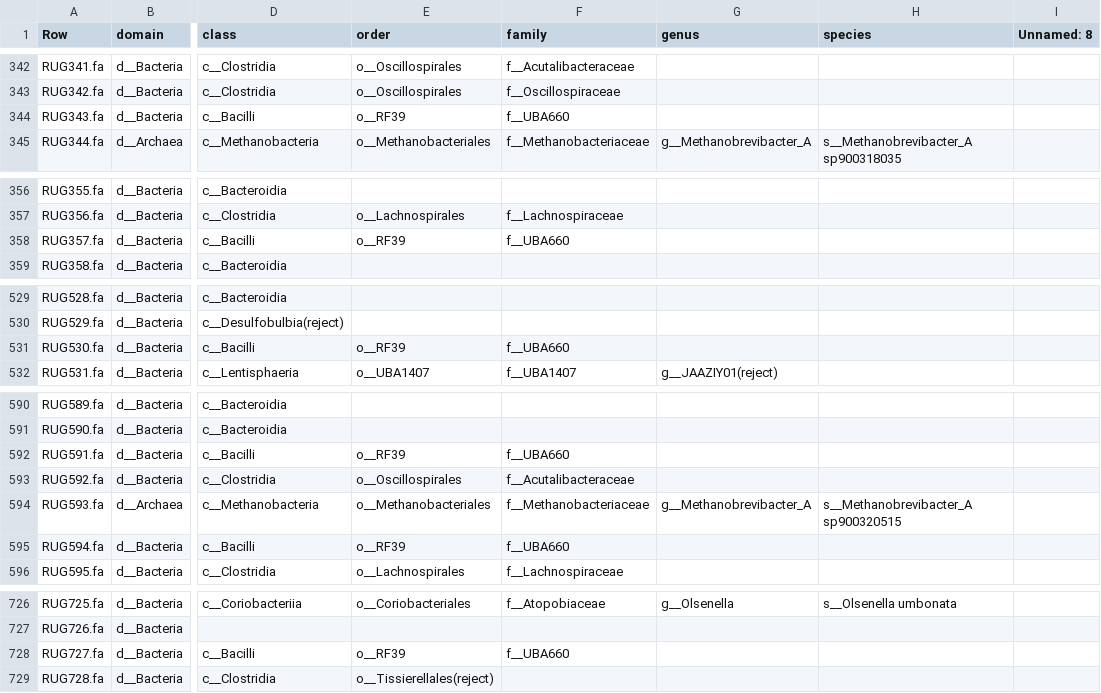
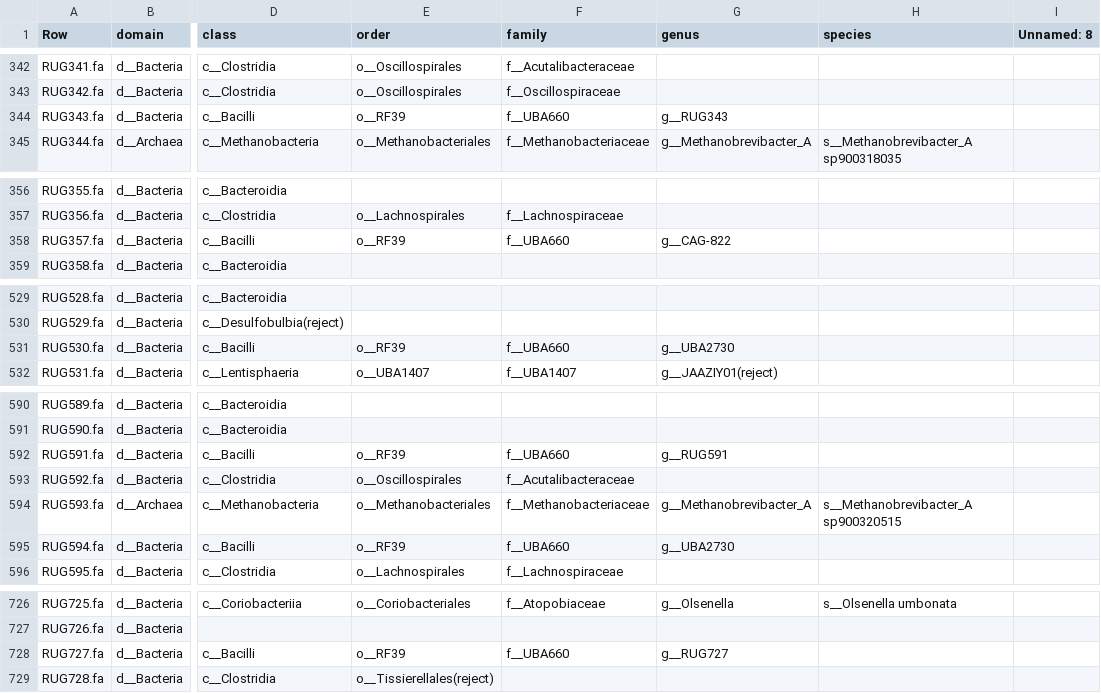
Before and after one commit to wxli0/MT-MAG, a CSV file: outputs-r202/MLDSP-prediction-full-path.csv, drawn as a sheet; only a part is shown, gaps mark what is left out; the diff covers the shown part only; the diff names each change by its address in the sheet, - before the commit and + after, or states it on an @@ line.

Commit message:
updated outputs

```diff
--- a/outputs-r202/MLDSP-prediction-full-path.csv
+++ b/outputs-r202/MLDSP-prediction-full-path.csv
-G344 (genus): (empty)
+G344 (genus): g__RUG343
-G358 (genus): (empty)
+G358 (genus): g__CAG-822
-G531 (genus): (empty)
+G531 (genus): g__UBA2730
-G592 (genus): (empty)
+G592 (genus): g__RUG591
-G595 (genus): (empty)
+G595 (genus): g__UBA2730
-G728 (genus): (empty)
+G728 (genus): g__RUG727
```
Also changed, not shown: 5 edited cells elsewhere in this file, 11 other files.
